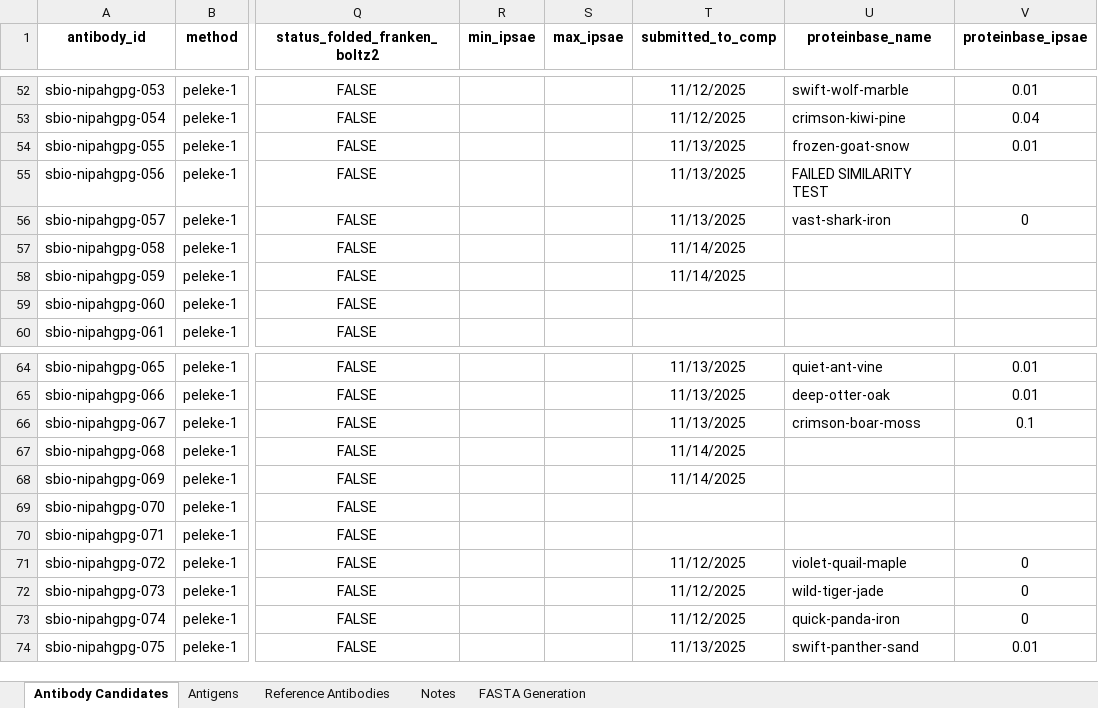
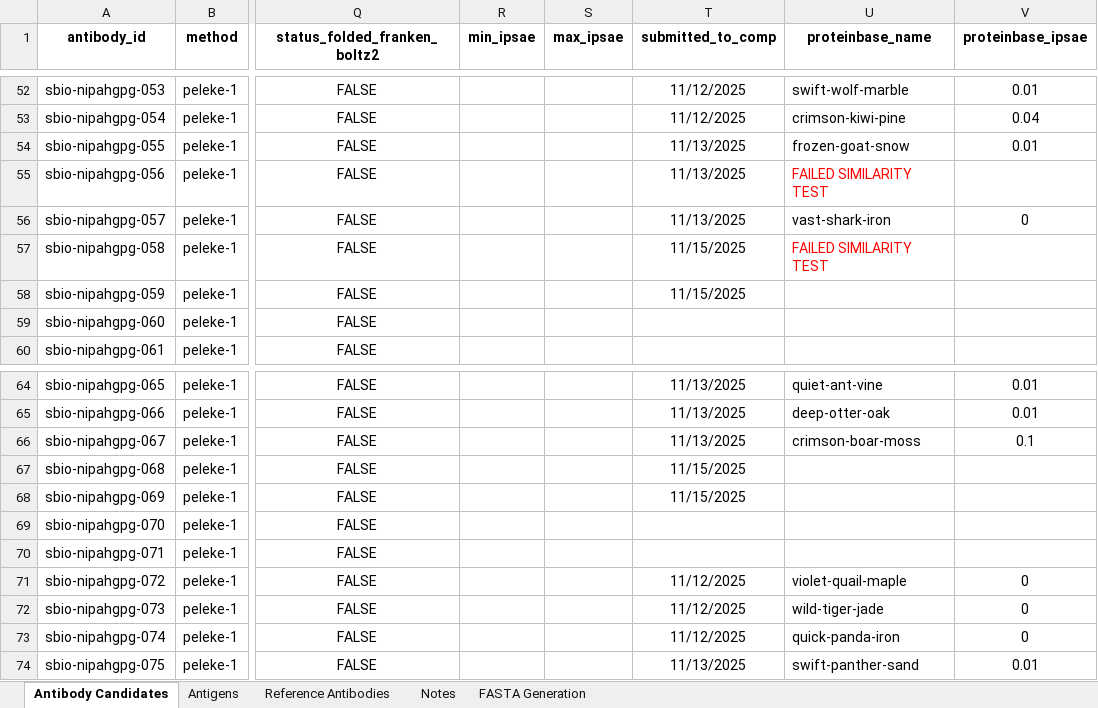
Before and after one commit to silicobio/Nipah_gpG_Fv_Generation, an Excel workbook: candidates.xlsx, sheet Antibody Candidates, drawn as a sheet; only a part is shown, gaps mark what is left out; values as stored, in another font and other column widths than the file's, no borders; conditional formats not drawn; the diff covers the shown part only; the diff names each change by its address in the sheet, - before the commit and + after, or states it on an @@ line.

Commit message:
Update candidates.xlsx

```diff
--- a/candidates.xlsx (sheet Antibody Candidates)
+++ b/candidates.xlsx (sheet Antibody Candidates)
-U55 text colour: black
+U55 text colour: #FF0000
-T57:T58 (submitted_to_comp): 11/14/2025
+T57:T58 (submitted_to_comp): 11/15/2025
-U57 (proteinbase_name): (empty)
+U57 (proteinbase_name): FAILED SIMILARITY TEST
-T67:T68 (submitted_to_comp): 11/14/2025
+T67:T68 (submitted_to_comp): 11/15/2025
```
Also changed, not shown: 30 added rows and 6 edited cells elsewhere in this sheet, sheet FASTA Generation.
